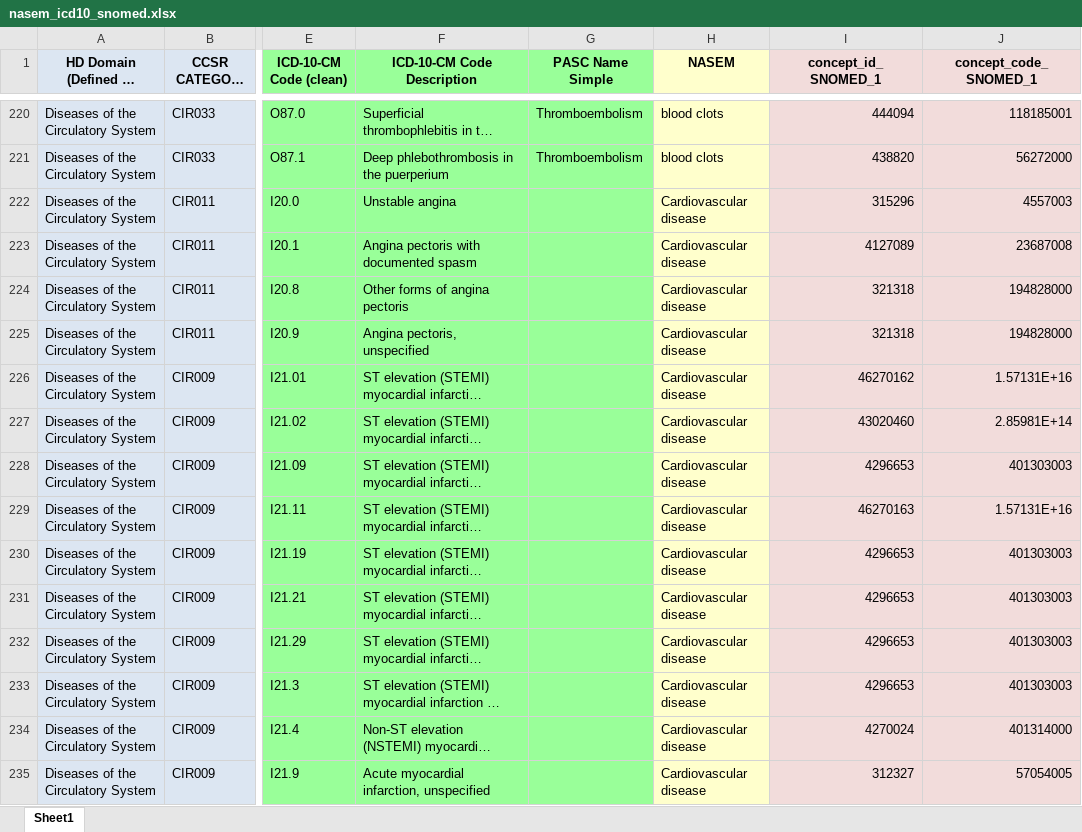
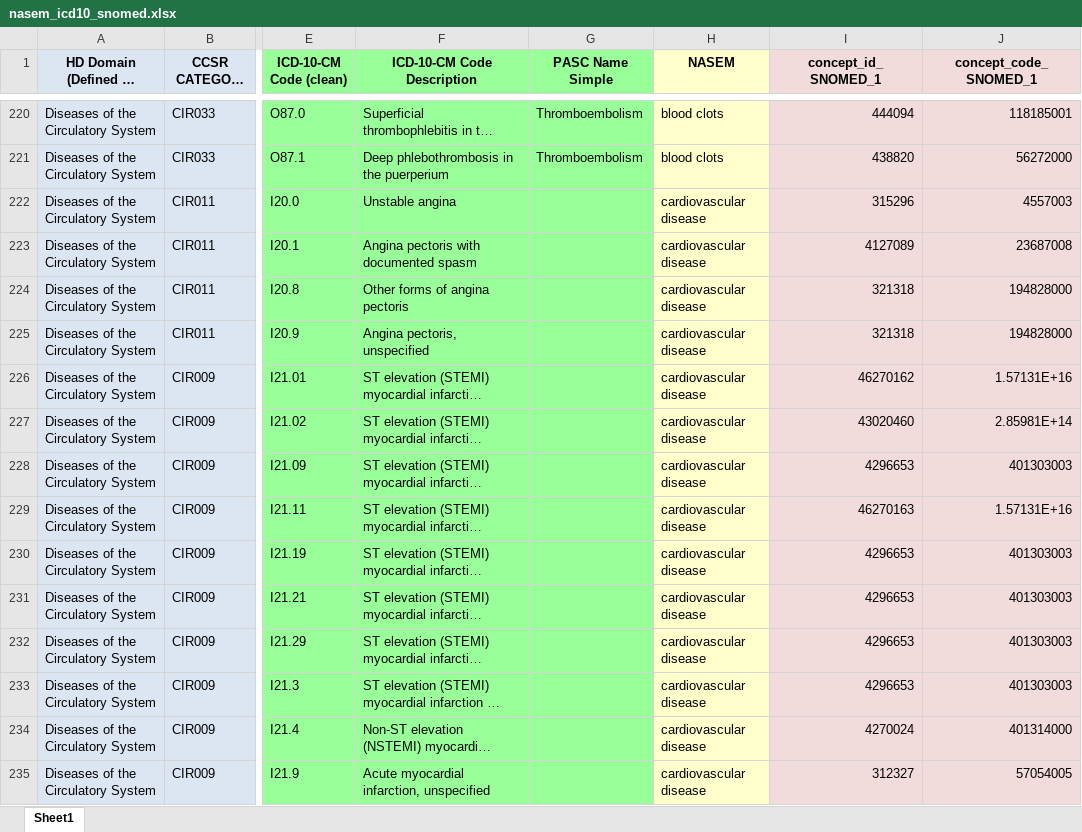
Before and after one commit to recoverEHRinformatics/data-analysis-pipeline, an Excel workbook: external data sources/NASEM/nasem_icd10_snomed.xlsx, sheet Sheet1, drawn as a sheet; only a part is shown, gaps mark what is left out; long unchanged cells end in …; values as stored, in another font and other column widths than the file's, no borders; the diff covers the shown part only; the diff names each change by its address in the sheet, - before the commit and + after, or states it on an @@ line.

```diff
--- a/external data sources/NASEM/nasem_icd10_snomed.xlsx (sheet Sheet1)
+++ b/external data sources/NASEM/nasem_icd10_snomed.xlsx (sheet Sheet1)
-H222:H235 (NASEM): Cardiovascular disease
+H222:H235 (NASEM): cardiovascular disease
```
Also changed, not shown: 583 edited cells elsewhere in this sheet, external data sources/NASEM/nasem_instructions.xlsx.
